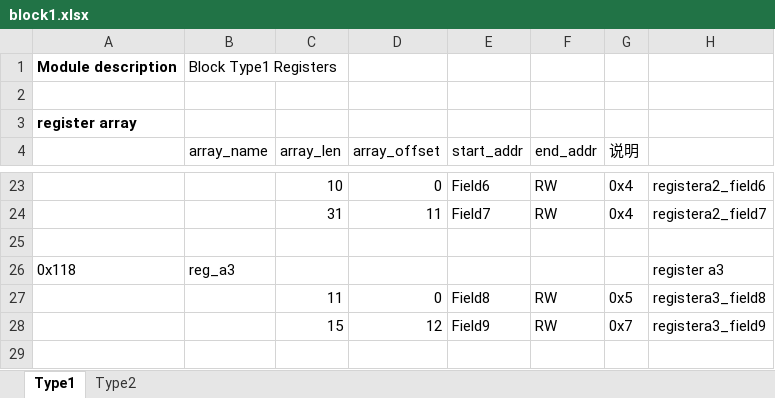
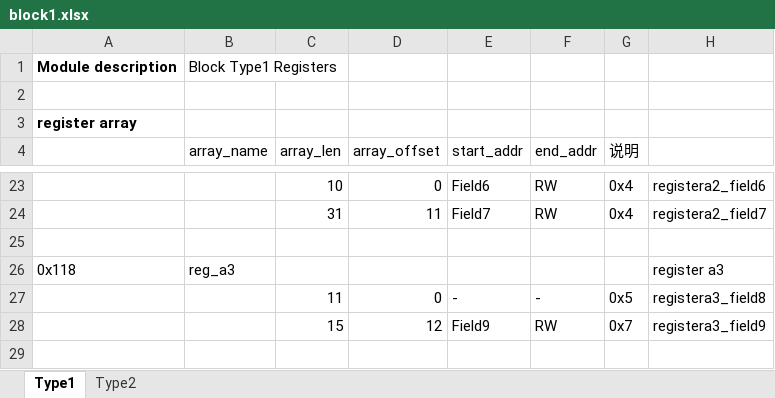
Before and after one commit to zhangyiant/RegisterPrinter, an Excel workbook: excels/block1.xlsx, sheet Type1, drawn as a sheet; only a part is shown, gaps mark what is left out; values as stored, in another font and other column widths than the file's, no borders; table styles not drawn; the diff names each change by its address in the sheet, - before the commit and + after, or states it on an @@ line.

Commit message:
Update test excel.

```diff
--- a/excels/block1.xlsx (sheet Type1)
+++ b/excels/block1.xlsx (sheet Type1)
-E27 (start_addr): Field8
+E27 (start_addr): -
-F27 (end_addr): RW
+F27 (end_addr): -
```
